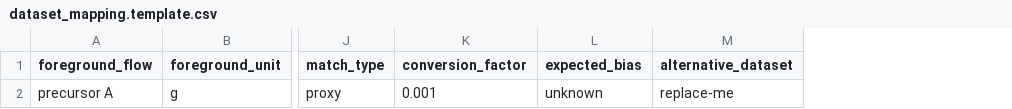
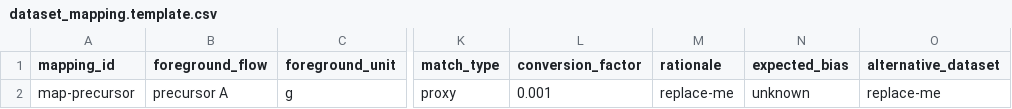
Before and after one commit to William-Lebert/piezocatalysis-LCA-modeling-skill, a CSV file: piezocatalysis-lca-modeling/assets/templates/dataset_mapping.template.csv, drawn as a sheet; only a part is shown, gaps mark what is left out; the diff names each change by its address in the sheet, - before the commit and + after, or states it on an @@ line.

```diff
--- a/piezocatalysis-lca-modeling/assets/templates/dataset_mapping.template.csv
+++ b/piezocatalysis-lca-modeling/assets/templates/dataset_mapping.template.csv
+column A (mapping_id), row 2: map-precursor
+column M (rationale), row 2: replace-me
```
Also changed, not shown: piezocatalysis-lca-modeling/assets/templates/inventory.template.csv, 38 other files.
